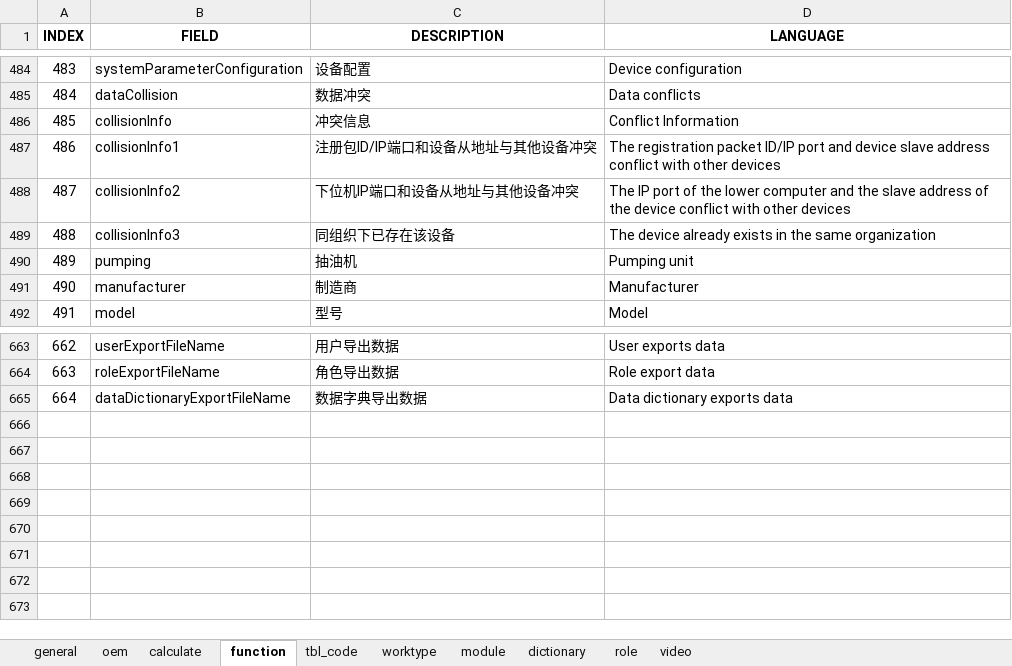
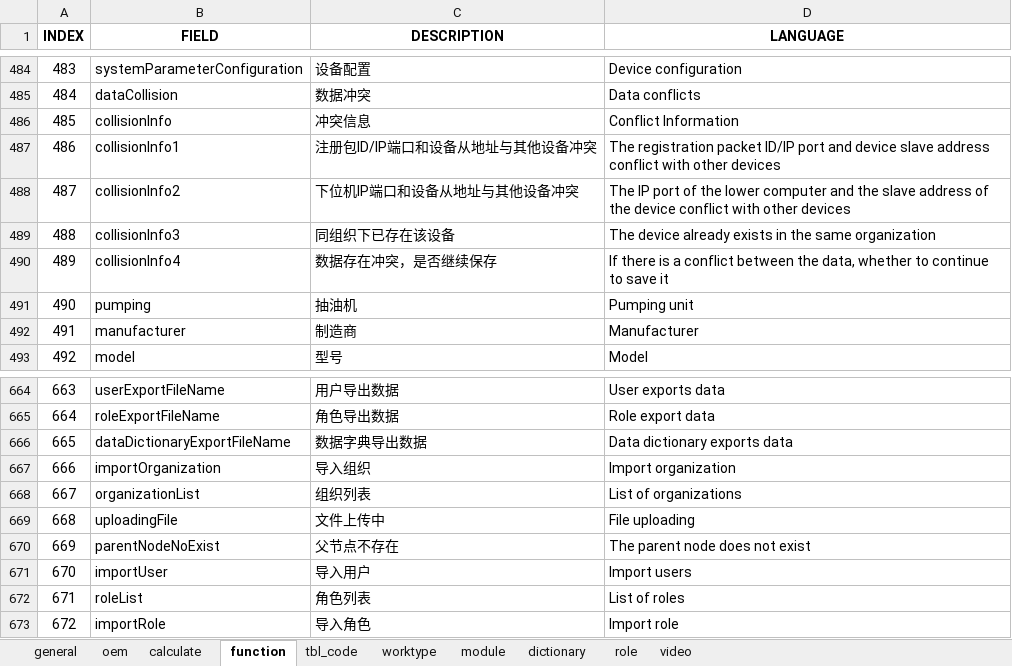
Before and after one commit to cosog/ap, an Excel workbook: WebRoot/oem/heichao/locale/locale-en.xlsx, sheet function, drawn as a sheet; only a part is shown, gaps mark what is left out; values as stored, in another font and other column widths than the file's, no borders; addresses are those after the commit; the diff names each change by its address in the sheet, - before the commit and + after, or states it on an @@ line.

```diff
--- a/WebRoot/oem/heichao/locale/locale-en.xlsx (sheet function)
+++ b/WebRoot/oem/heichao/locale/locale-en.xlsx (sheet function)
+row 490: 489 | collisionInfo4 | 数据存在冲突，是否继续保存 | If there is a conflict between the data, whether to continue to save it
@@ column A (INDEX) renumbered between rows 491 and 666 @@
+row 667: 666 | importOrganization | 导入组织 | Import organization
+row 668: 667 | organizationList | 组织列表 | List of organizations
+row 669: 668 | uploadingFile | 文件上传中 | File uploading
+row 670: 669 | parentNodeNoExist | 父节点不存在 | The parent node does not exist
+row 671: 670 | importUser | 导入用户 | Import users
+row 672: 671 | roleList | 角色列表 | List of roles
+row 673: 672 | importRole | 导入角色 | Import role
```
Also changed, not shown: WebRoot/oem/cnooc/locale/locale-en.xlsx, WebRoot/oem/cnooc/locale/locale-ru.xlsx, 27 other files.
